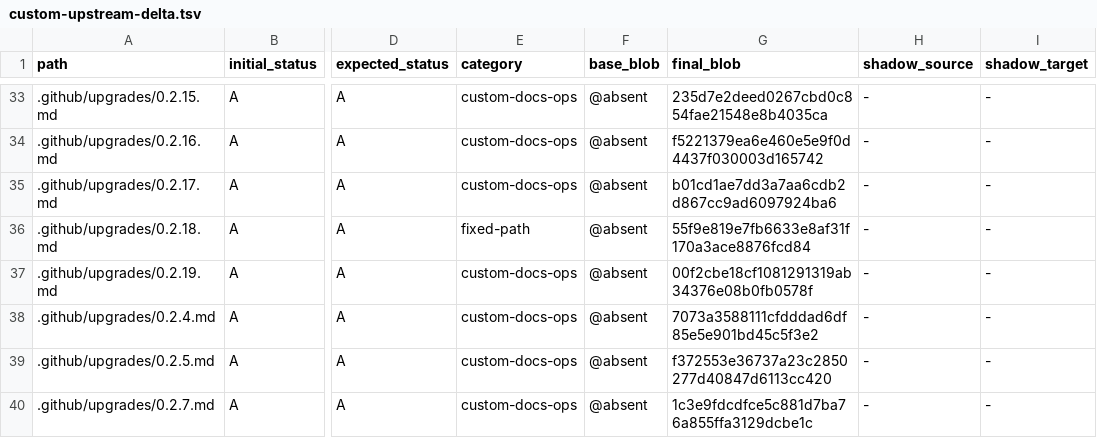
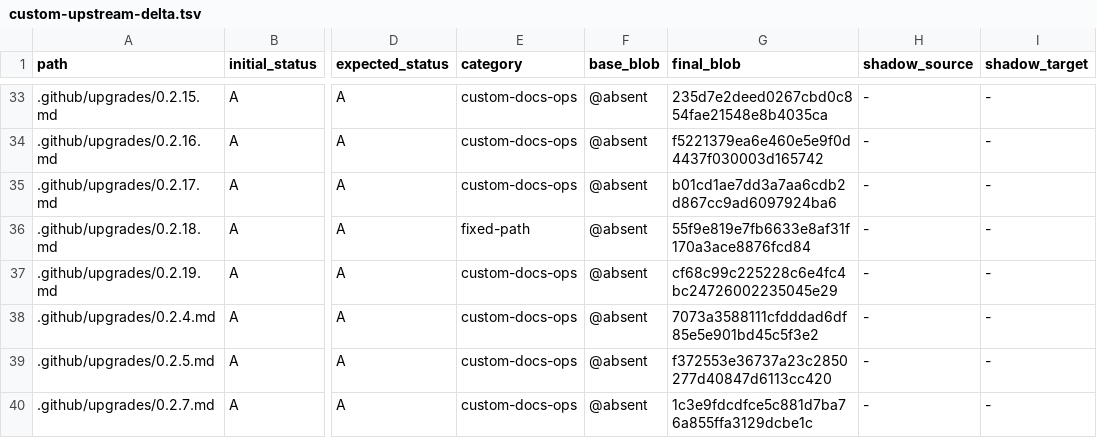
Before and after one commit to o87110/sub2api-custom-public, a TSV file: .github/custom-upstream-delta.tsv, drawn as a sheet; only a part is shown, gaps mark what is left out; the diff names each change by its address in the sheet, - before the commit and + after, or states it on an @@ line.

```diff
--- a/.github/custom-upstream-delta.tsv
+++ b/.github/custom-upstream-delta.tsv
-G37 (final_blob): 00f2cbe18cf1081291319ab34376e08b0fb0578f
+G37 (final_blob): cf68c99c225228c6e4fc4bc24726002235045e29
```
Also changed, not shown: 1 other file.
